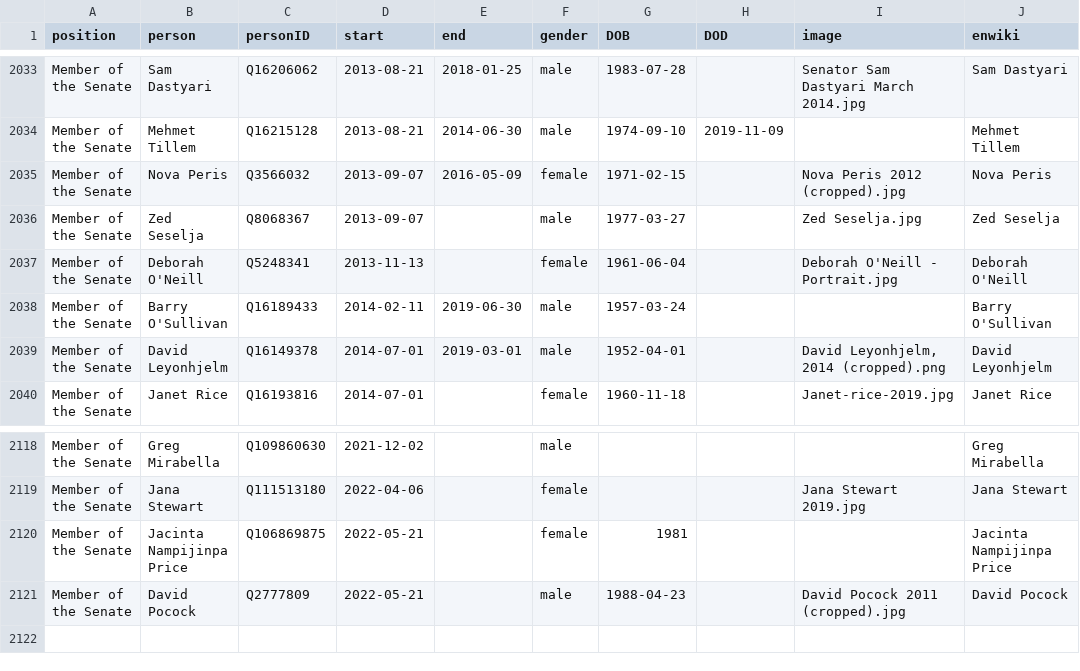
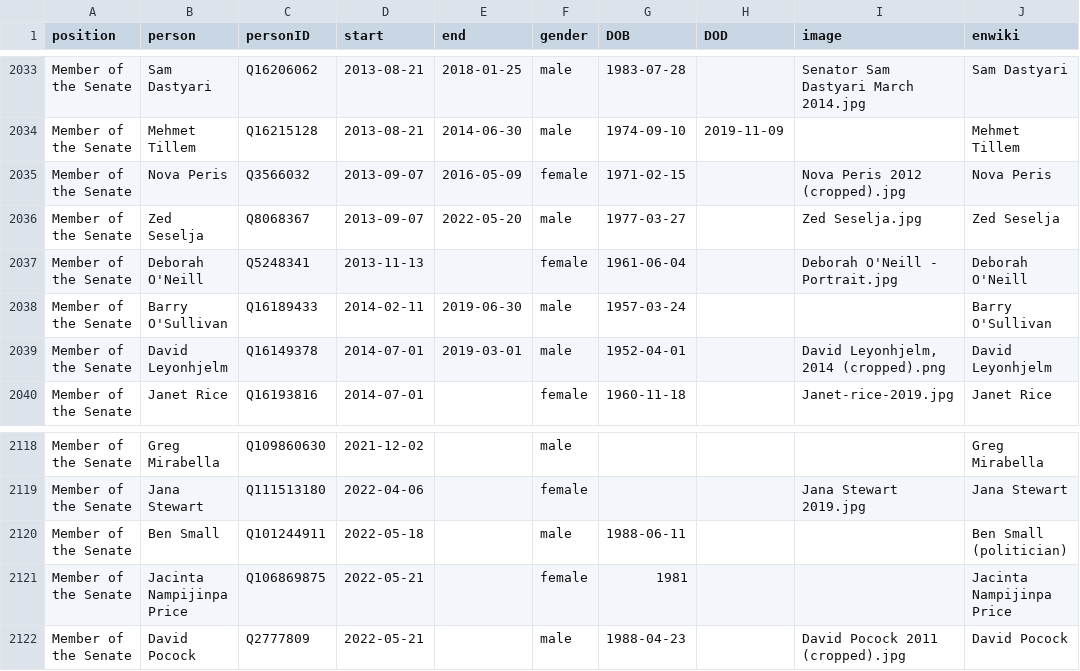
Before and after one commit to every-politician-scrapers/australia-cabinet, a CSV file: html/legislators.csv, drawn as a sheet; only a part is shown, gaps mark what is left out.

Commit message:
PCB update

```diff
--- a/html/legislators.csv
+++ b/html/legislators.csv
@@ -2035,3 +2035,3 @@ Member of the Senate,Mehmet Tillem,Q16215128,2013-08-21,2014-06-30,male,1974-09-
 Member of the Senate,Nova Peris,Q3566032,2013-09-07,2016-05-09,female,1971-02-15,,Nova Peris 2012 (cropped).jpg,Nova Peris
-Member of the Senate,Zed Seselja,Q8068367,2013-09-07,,male,1977-03-27,,Zed Seselja.jpg,Zed Seselja
+Member of the Senate,Zed Seselja,Q8068367,2013-09-07,2022-05-20,male,1977-03-27,,Zed Seselja.jpg,Zed Seselja
 Member of the Senate,Deborah O'Neill,Q5248341,2013-11-13,,female,1961-06-04,,Deborah O'Neill - Portrait.jpg,Deborah O'Neill
@@ -2119,2 +2119,3 @@ Member of the Senate,Greg Mirabella,Q109860630,2021-12-02,,male,,,,Greg Mirabell
 Member of the Senate,Jana Stewart,Q111513180,2022-04-06,,female,,,Jana Stewart 2019.jpg,Jana Stewart
+Member of the Senate,Ben Small,Q101244911,2022-05-18,,male,1988-06-11,,,Ben Small (politician)
 Member of the Senate,Jacinta Nampijinpa Price,Q106869875,2022-05-21,,female,1981,,,Jacinta Nampijinpa Price
```
